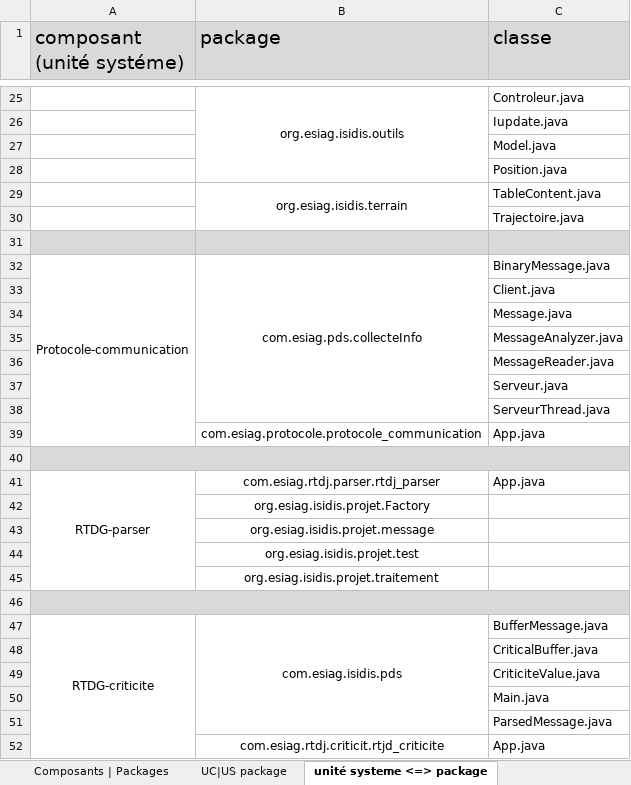
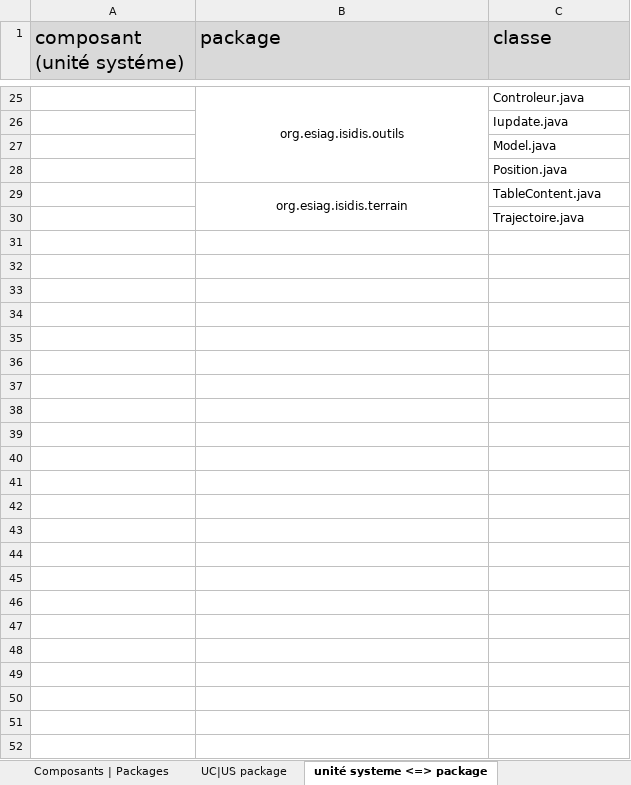
Before and after one commit to Timbobhe/fatal-pds-val, an Excel workbook: Appli/Méthodologie/Etapes/Conception/Tableau de traçabilité/Fatal_PDS_tableau de tracabilite.xlsx, sheet unité systeme <=> package, drawn as a sheet; only a part is shown, gaps mark what is left out; values as stored, in another font and other column widths than the file's, no borders; the diff names each change by its address in the sheet, - before the commit and + after, or states it on an @@ line.

```diff
--- a/Appli/Méthodologie/Etapes/Conception/Tableau de traçabilité/Fatal_PDS_tableau de tracabilite.xlsx (sheet unité systeme <=> package)
+++ b/Appli/Méthodologie/Etapes/Conception/Tableau de traçabilité/Fatal_PDS_tableau de tracabilite.xlsx (sheet unité systeme <=> package)
-row 31: (empty)
-row 32: Protocole-communication | com.esiag.pds.collecteInfo | BinaryMessage.java
-row 33:  |  | Client.java
-row 34:  |  | Message.java
-row 35:  |  | MessageAnalyzer.java
-row 36:  |  | MessageReader.java
-row 37:  |  | Serveur.java
-row 38:  |  | ServeurThread.java
-row 39:  | com.esiag.protocole.protocole_communication | App.java
-row 40: (empty)
-row 41: RTDG-parser | com.esiag.rtdj.parser.rtdj_parser | App.java
-row 42:  | org.esiag.isidis.projet.Factory
-row 43:  | org.esiag.isidis.projet.message
-row 44:  | org.esiag.isidis.projet.test
-row 45:  | org.esiag.isidis.projet.traitement
-row 46: (empty)
-row 47: RTDG-criticite | com.esiag.isidis.pds | BufferMessage.java
-row 48:  |  | CriticalBuffer.java
-row 49:  |  | CriticiteValue.java
-row 50:  |  | Main.java
-row 51:  |  | ParsedMessage.java
-row 52:  | com.esiag.rtdj.criticit.rtjd_criticite | App.java
```
